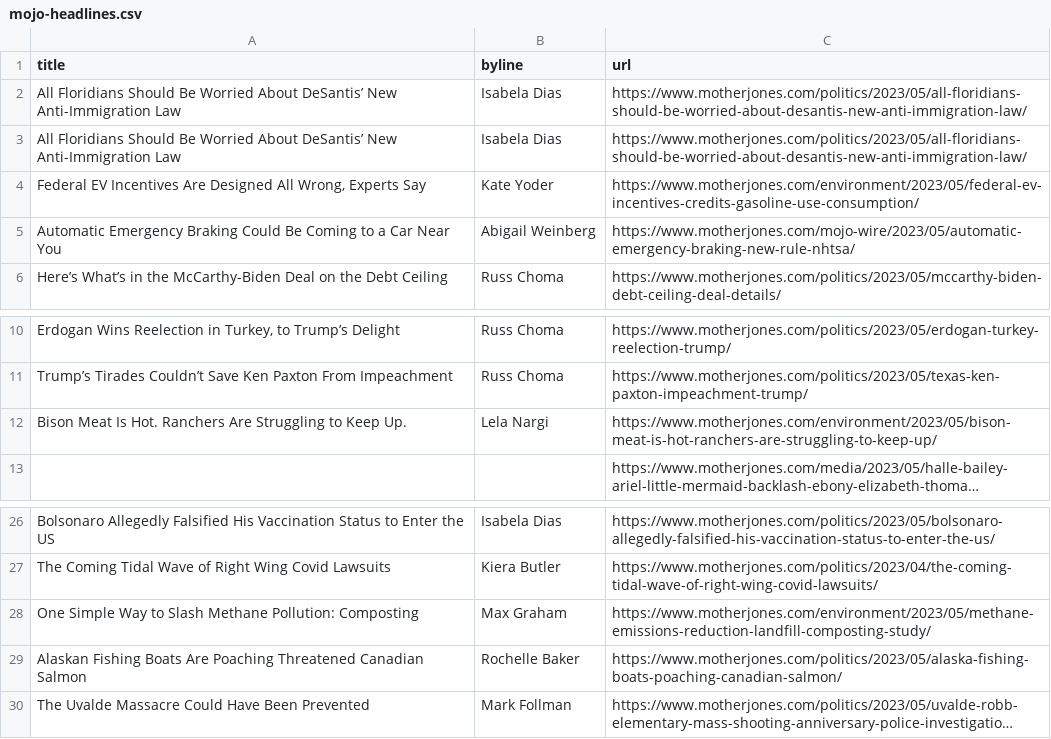
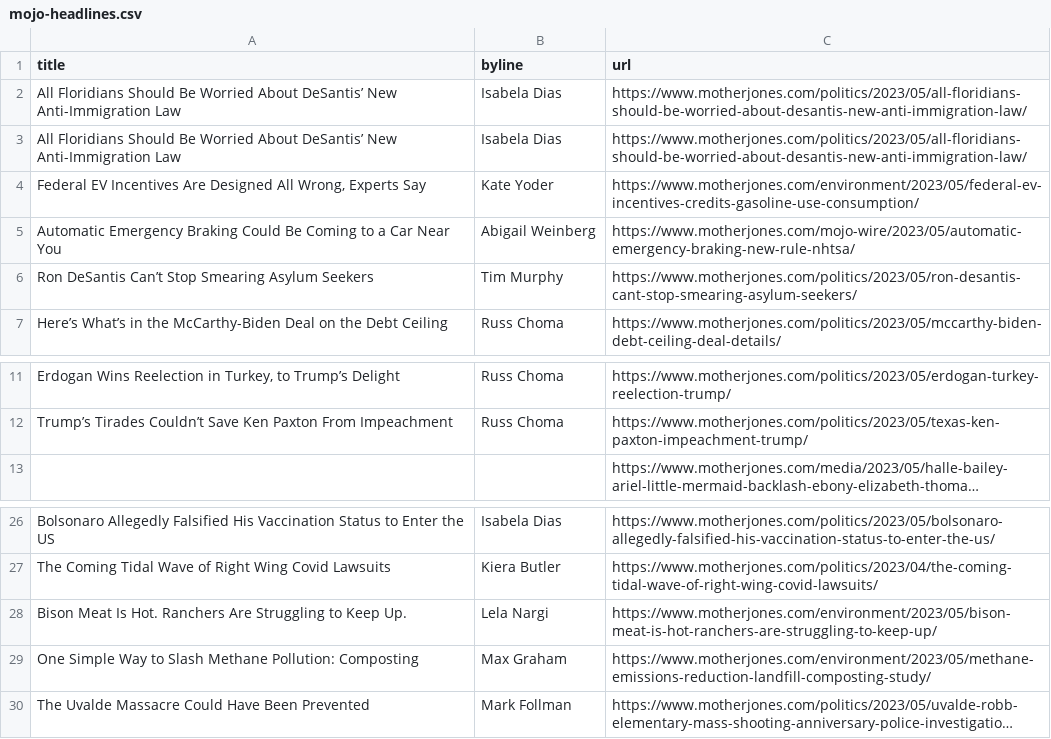
Before and after one commit to abslede/autoscraper, a CSV file: mojo-headlines.csv, drawn as a sheet; only a part is shown, gaps mark what is left out; long unchanged cells end in …; removed rows and columns are numbered as before the commit, all else as after; the diff names each change by its address in the sheet, - before the commit and + after, or states it on an @@ line.

```diff
--- a/mojo-headlines.csv
+++ b/mojo-headlines.csv
+row 6: Ron DeSantis Can’t Stop Smearing Asylum Seekers | Tim Murphy | https://www.motherjones.com/politics/2023/05/ron-desantis-cant-stop-smearing-asylum-seekers/
@@ row 12 moved to row 28: Bison Meat Is Hot. Ranchers Are Struggli… @@
-row 29: Alaskan Fishing Boats Are Poaching Threatened Canadian Salmon | Rochelle Baker | https://www.motherjones.com/politics/2023/05/alaska-fishing-boats-poaching-canadian-salmon/
```
